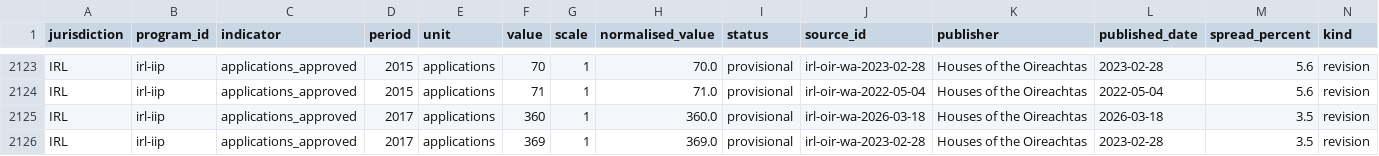
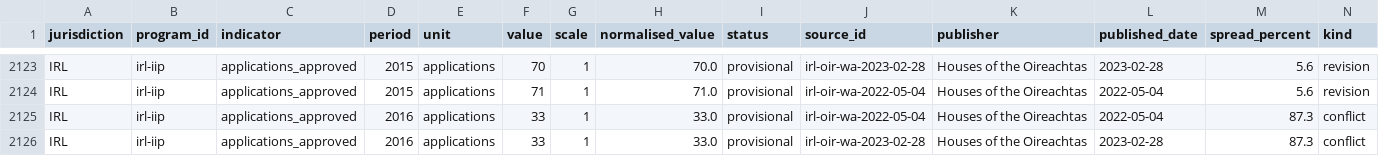
Before and after one commit to oscarleoo/data, a CSV file: topics/cbi/reports/discrepancies.csv, drawn as a sheet; only a part is shown, gaps mark what is left out; the shorter side is filled out with more unchanged rows; rows hold the shown columns only; the diff covers the shown part only; the diff names each change by its address in the sheet, - before the commit and + after, or states it on an @@ line.

```diff
--- a/topics/cbi/reports/discrepancies.csv
+++ b/topics/cbi/reports/discrepancies.csv
+row 2125: IRL | irl-iip | applications_approved | 2016 | applications | 33 | 1 | 33.0 | provisional | irl-oir-wa-2022-05-04 | Houses of the Oireachtas | 2022-05-04 | 87.3 | conflict
+row 2126: IRL | irl-iip | applications_approved | 2016 | applications | 33 | 1 | 33.0 | provisional | irl-oir-wa-2023-02-28 | Houses of the Oireachtas | 2023-02-28 | 87.3 | conflict
```
Also changed, not shown: 6 added rows elsewhere in this file, 2 other files.
